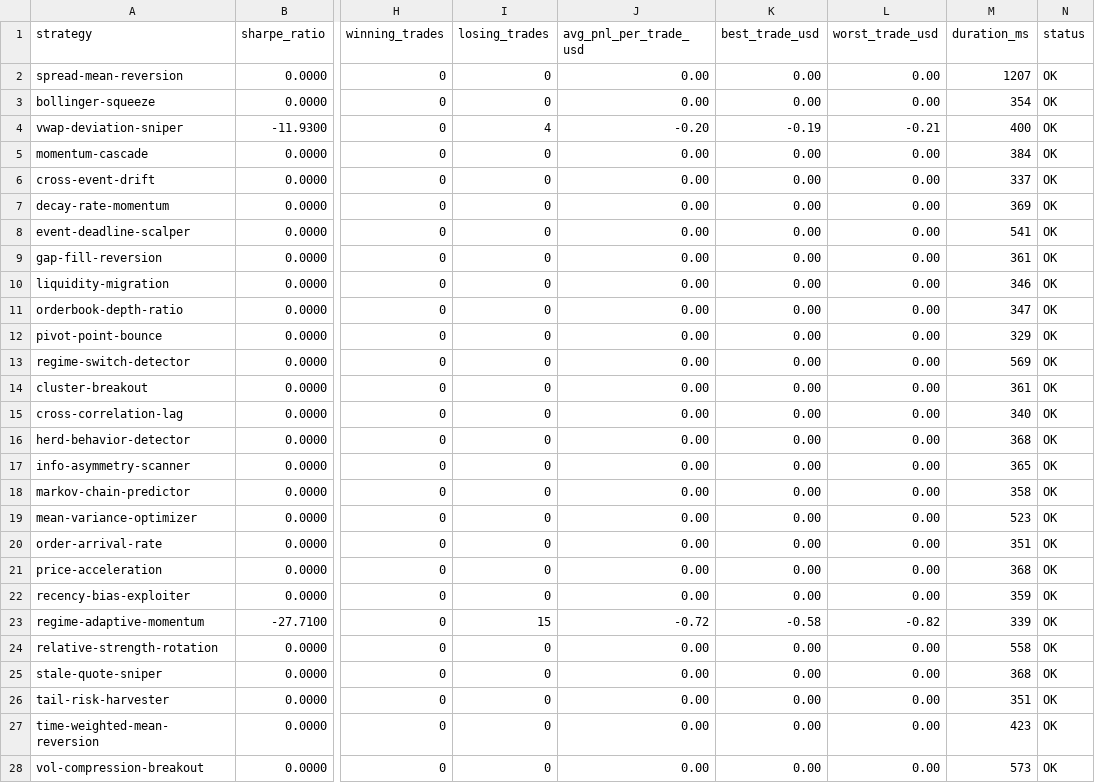
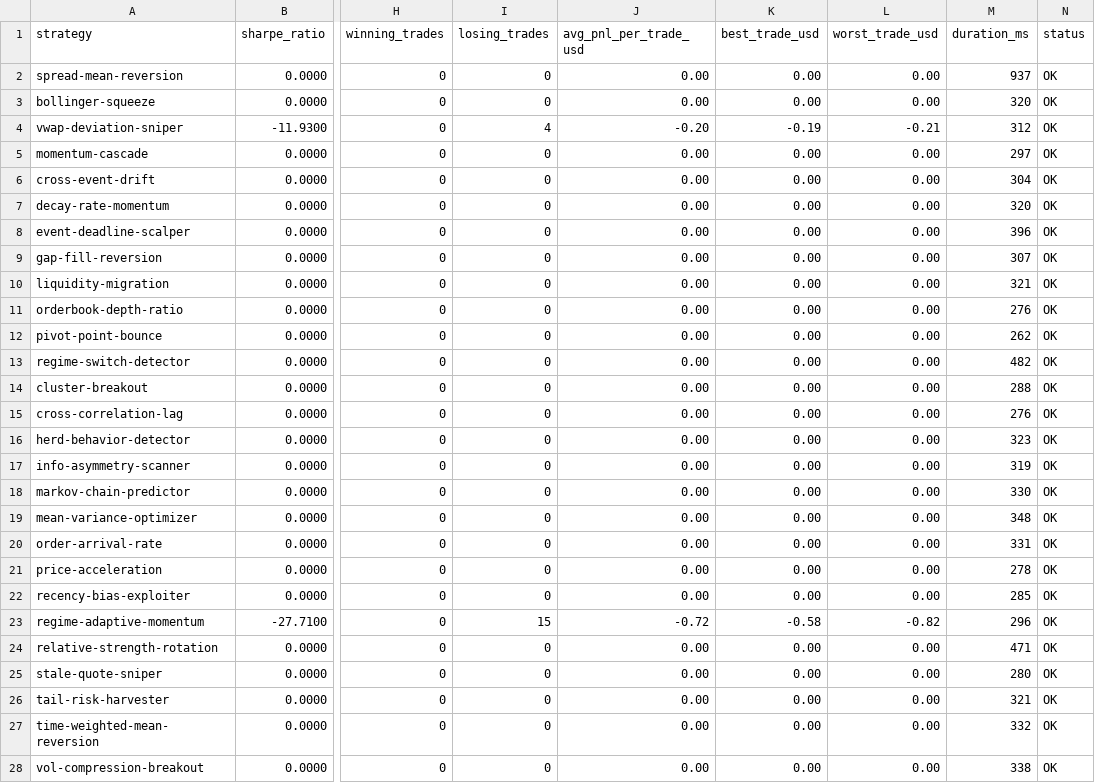
Before and after one commit to minhlongs/algo-trader, a CSV file: reports/backtest-results.csv, drawn as a sheet; only a part is shown, gaps mark what is left out; the diff covers the shown part only; the diff names each change by its address in the sheet, - before the commit and + after, or states it on an @@ line.

```diff
--- a/reports/backtest-results.csv
+++ b/reports/backtest-results.csv
-M2 (duration_ms): 1207
+M2 (duration_ms): 937
-M3 (duration_ms): 354
+M3 (duration_ms): 320
-M4 (duration_ms): 400
+M4 (duration_ms): 312
-M5 (duration_ms): 384
+M5 (duration_ms): 297
-M6 (duration_ms): 337
+M6 (duration_ms): 304
-M7 (duration_ms): 369
+M7 (duration_ms): 320
-M8 (duration_ms): 541
+M8 (duration_ms): 396
-M9 (duration_ms): 361
+M9 (duration_ms): 307
-M10 (duration_ms): 346
+M10 (duration_ms): 321
-M11 (duration_ms): 347
+M11 (duration_ms): 276
-M12 (duration_ms): 329
+M12 (duration_ms): 262
-M13 (duration_ms): 569
+M13 (duration_ms): 482
-M14 (duration_ms): 361
+M14 (duration_ms): 288
-M15 (duration_ms): 340
+M15 (duration_ms): 276
-M16 (duration_ms): 368
+M16 (duration_ms): 323
-M17 (duration_ms): 365
+M17 (duration_ms): 319
-M18 (duration_ms): 358
+M18 (duration_ms): 330
-M19 (duration_ms): 523
+M19 (duration_ms): 348
-M20 (duration_ms): 351
+M20 (duration_ms): 331
-M21 (duration_ms): 368
+M21 (duration_ms): 278
-M22 (duration_ms): 359
+M22 (duration_ms): 285
-M23 (duration_ms): 339
+M23 (duration_ms): 296
-M24 (duration_ms): 558
+M24 (duration_ms): 471
-M25 (duration_ms): 368
+M25 (duration_ms): 280
-M26 (duration_ms): 351
+M26 (duration_ms): 321
-M27 (duration_ms): 423
+M27 (duration_ms): 332
-M28 (duration_ms): 573
+M28 (duration_ms): 338
```
Also changed, not shown: 3 edited cells elsewhere in this file.
